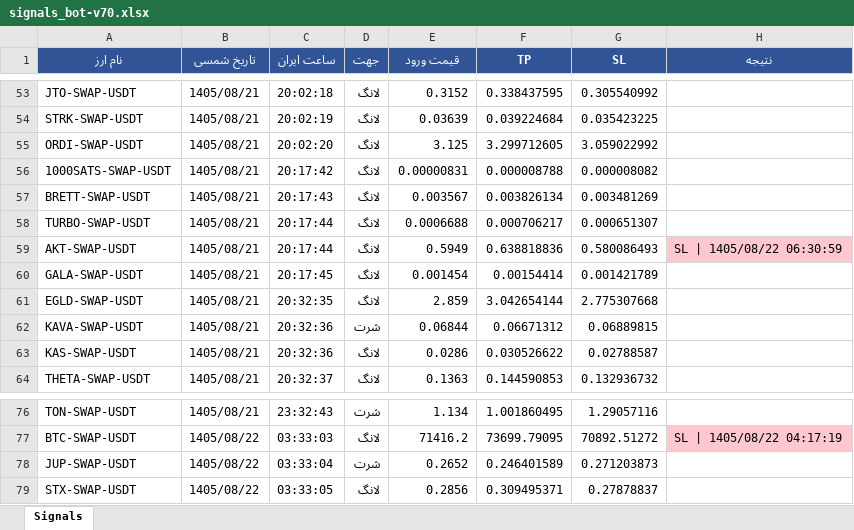
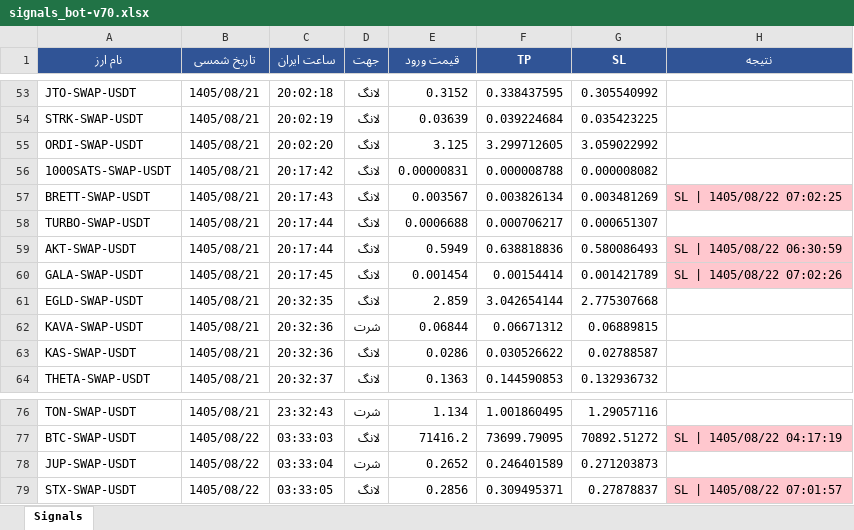
Before and after one commit to cmosircrypto-lang/Crypto-signal-bot, an Excel workbook: signals_bot-v70.xlsx, sheet Signals, drawn as a sheet; only a part is shown, gaps mark what is left out; values as stored, in another font and other column widths than the file's, no borders; the diff covers the shown part only; the diff names each change by its address in the sheet, - before the commit and + after, or states it on an @@ line.

```diff
--- a/signals_bot-v70.xlsx (sheet Signals)
+++ b/signals_bot-v70.xlsx (sheet Signals)
-H57 (نتیجه): (empty)
+H57 (نتیجه): SL | 1405/08/22 07:02:25
-H57 fill: none
+H57 fill: #FFC7CE
-H60 (نتیجه): (empty)
+H60 (نتیجه): SL | 1405/08/22 07:02:26
-H60 fill: none
+H60 fill: #FFC7CE
-H79 (نتیجه): (empty)
+H79 (نتیجه): SL | 1405/08/22 07:01:57
-H79 fill: none
+H79 fill: #FFC7CE
```
Also changed, not shown: 12 edited cells and cell formats elsewhere in this sheet, signals_bot-v40.xlsx, 6 other files.
